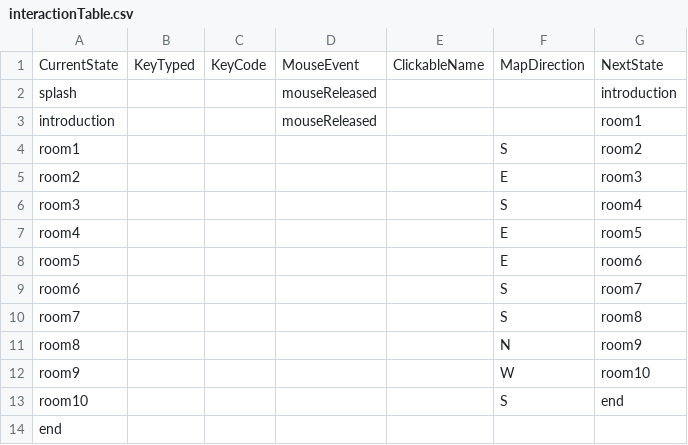
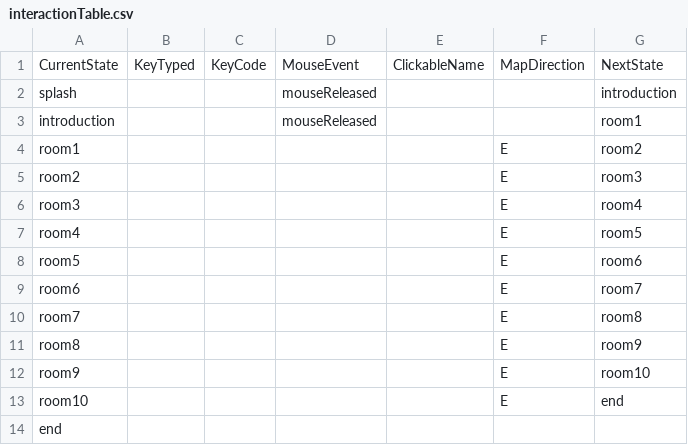
Before and after one commit to corndog-labs/Project_2_Crother, a CSV file: data/interactionTable.csv, drawn as a sheet.

```diff
--- a/data/interactionTable.csv
+++ b/data/interactionTable.csv
@@ -3,12 +3,12 @@ splash,,,mouseReleased,,,introduction
 introduction,,,mouseReleased,,,room1
-room1,,,,,S,room2
+room1,,,,,E,room2
 room2,,,,,E,room3
-room3,,,,,S,room4
+room3,,,,,E,room4
 room4,,,,,E,room5
 room5,,,,,E,room6
-room6,,,,,S,room7
-room7,,,,,S,room8
-room8,,,,,N,room9
-room9,,,,,W,room10
-room10,,,,,S,end
+room6,,,,,E,room7
+room7,,,,,E,room8
+room8,,,,,E,room9
+room9,,,,,E,room10
+room10,,,,,E,end
 end,,,,,,
```
Also changed, not shown: data/adventureStates.csv, 24 other files.
